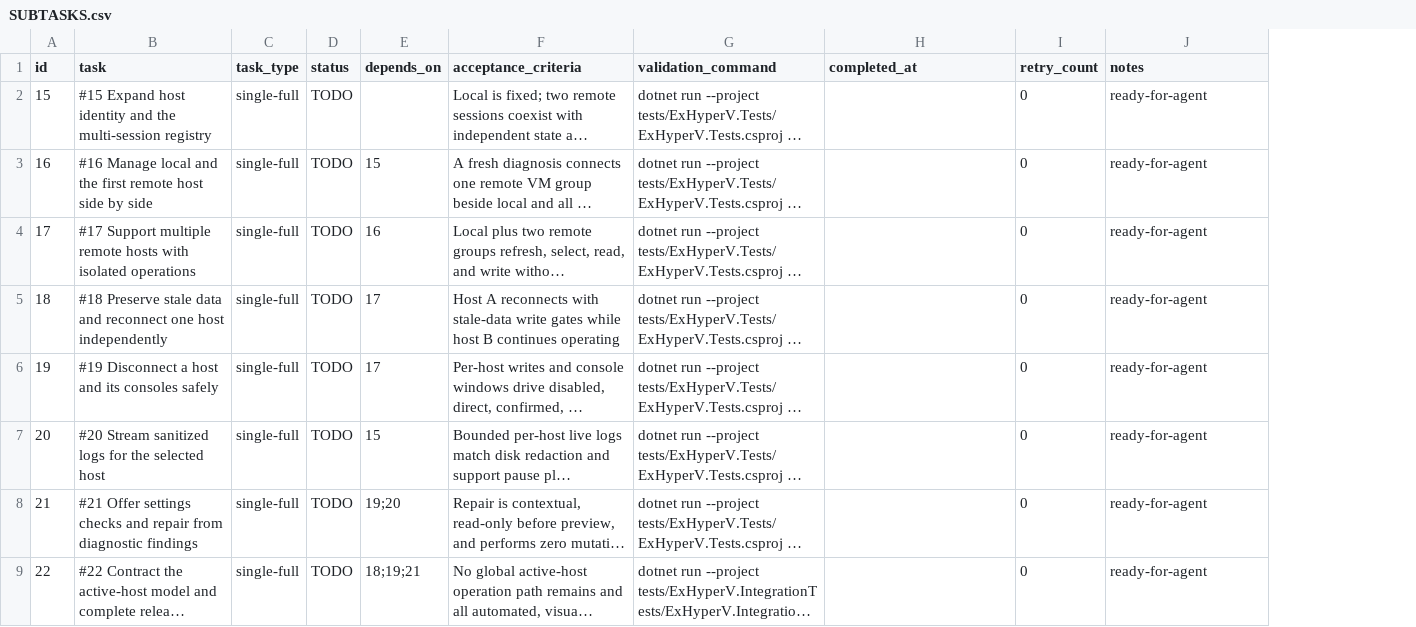
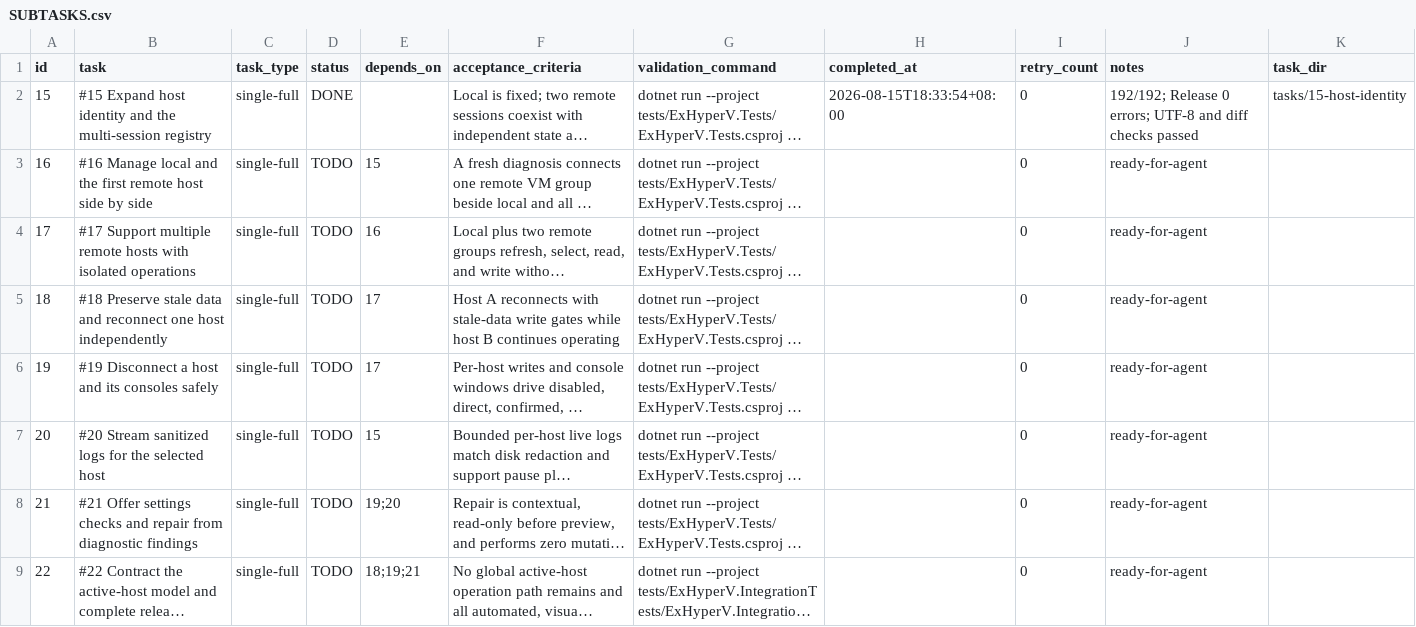
Before and after one commit to jwxa/ExHyperV, a CSV file: .codex-tasks/multi-host-management/SUBTASKS.csv, drawn as a sheet; long unchanged cells end in …; the diff names each change by its address in the sheet, - before the commit and + after, or states it on an @@ line.

```diff
--- a/.codex-tasks/multi-host-management/SUBTASKS.csv
+++ b/.codex-tasks/multi-host-management/SUBTASKS.csv
+column K (task_dir), row 2: tasks/15-host-identity
-D2 (status): TODO
+D2 (status): DONE
-H2 (completed_at): (empty)
+H2 (completed_at): 2026-08-15T18:33:54+08:00
-J2 (notes): ready-for-agent
+J2 (notes): 192/192; Release 0 errors; UTF-8 and diff checks passed
```
Also changed, not shown: 10 other files.
